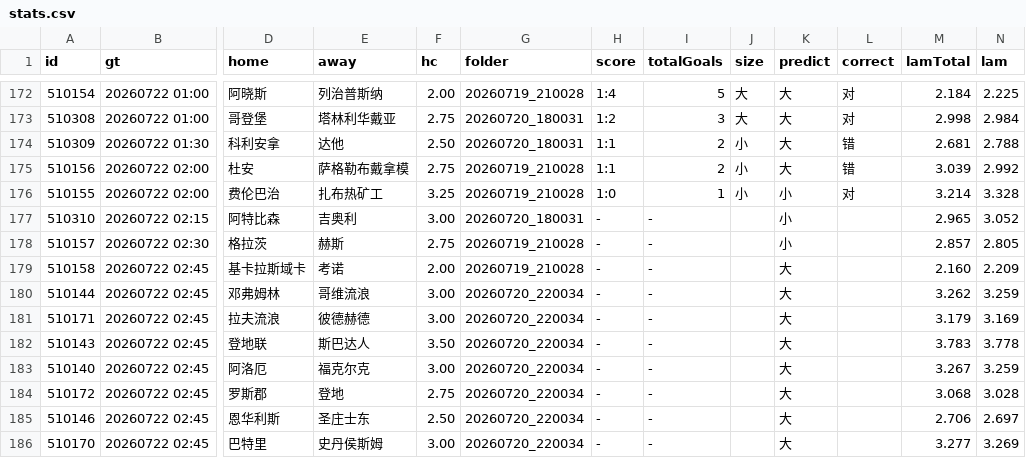
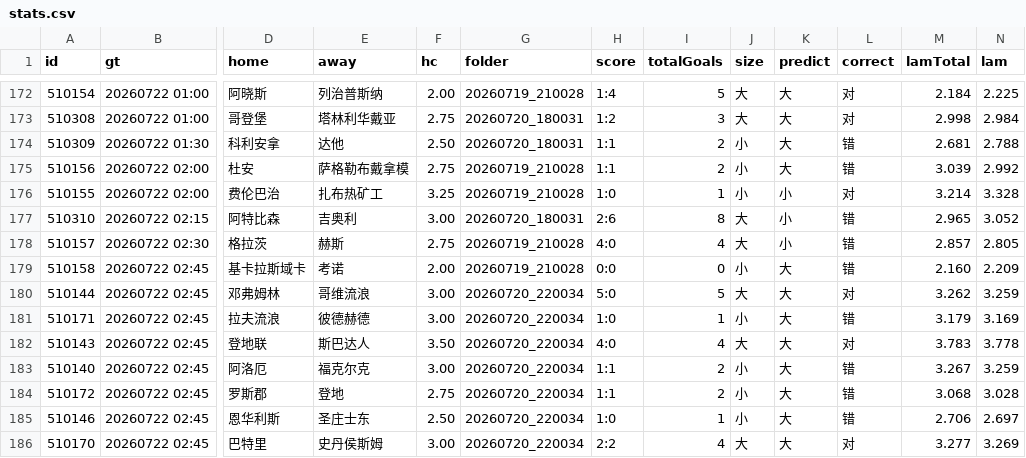
Before and after one commit to 52483588/goal_football_app, a CSV file: scripts/docs/stats.csv, drawn as a sheet; only a part is shown, gaps mark what is left out; the diff covers the shown part only; the diff names each change by its address in the sheet, - before the commit and + after, or states it on an @@ line.

```diff
--- a/scripts/docs/stats.csv
+++ b/scripts/docs/stats.csv
-H177 (score): -
+H177 (score): 2:6
-I177 (totalGoals): -
+I177 (totalGoals): 8
-J177:J178 (size): (empty)
+J177:J178 (size): 大
-L177:L179 (correct): (empty)
+L177:L179 (correct): 错
-H178 (score): -
+H178 (score): 4:0
-I178 (totalGoals): -
+I178 (totalGoals): 4
-H179 (score): -
+H179 (score): 0:0
-I179 (totalGoals): -
+I179 (totalGoals): 0
-J179 (size): (empty)
+J179 (size): 小
-H180 (score): -
+H180 (score): 5:0
-I180 (totalGoals): -
+I180 (totalGoals): 5
-J180 (size): (empty)
+J180 (size): 大
-L180 (correct): (empty)
+L180 (correct): 对
-H181 (score): -
+H181 (score): 1:0
-I181 (totalGoals): -
+I181 (totalGoals): 1
-J181 (size): (empty)
+J181 (size): 小
-L181 (correct): (empty)
+L181 (correct): 错
-H182 (score): -
+H182 (score): 4:0
-I182 (totalGoals): -
+I182 (totalGoals): 4
-J182 (size): (empty)
+J182 (size): 大
-L182 (correct): (empty)
+L182 (correct): 对
-H183:H184 (score): -
+H183:H184 (score): 1:1
-I183:I184 (totalGoals): -
+I183:I184 (totalGoals): 2
-J183:J185 (size): (empty)
+J183:J185 (size): 小
-L183:L185 (correct): (empty)
+L183:L185 (correct): 错
-H185 (score): -
+H185 (score): 1:0
-I185 (totalGoals): -
+I185 (totalGoals): 1
-H186 (score): -
+H186 (score): 2:2
-I186 (totalGoals): -
+I186 (totalGoals): 4
-J186 (size): (empty)
+J186 (size): 大
-L186 (correct): (empty)
+L186 (correct): 对
```
Also changed, not shown: 33 edited cells elsewhere in this file, scores_now.csv, 19 other files.
